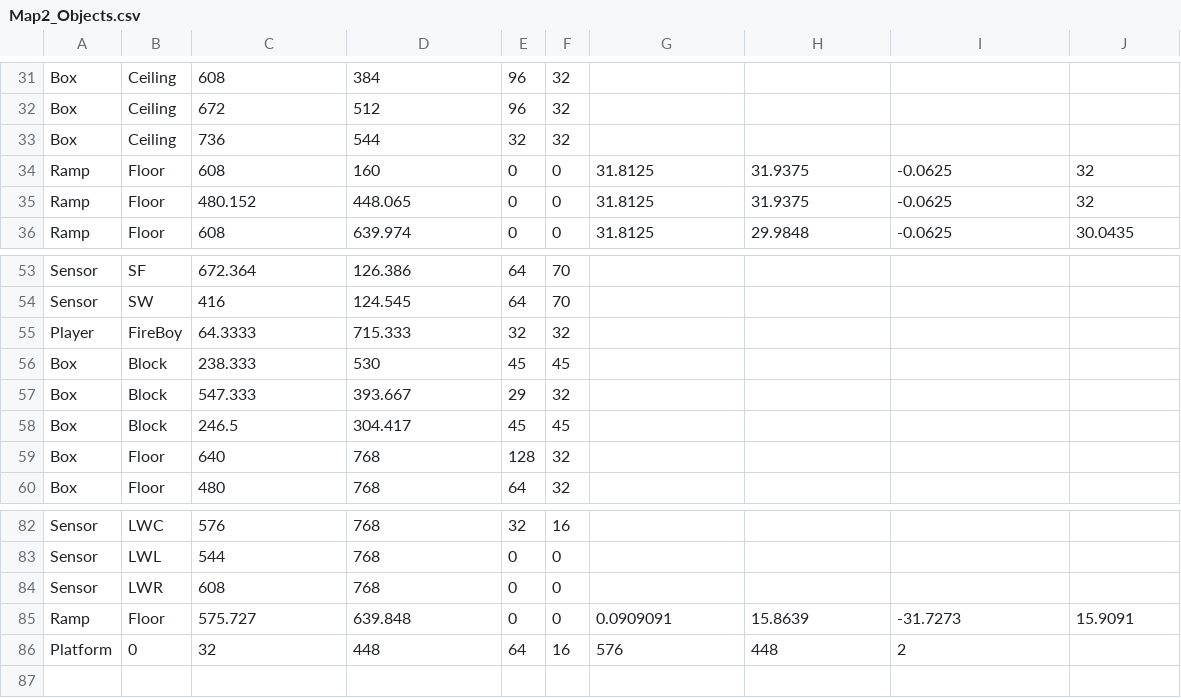
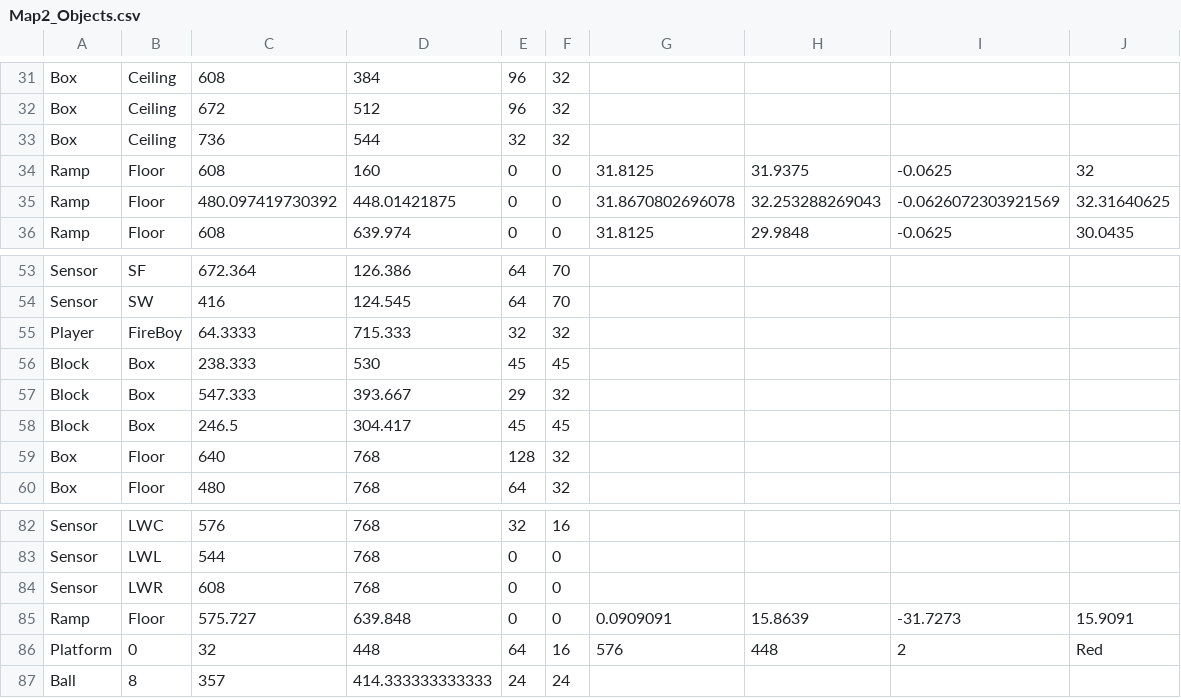
Before and after one commit to ufv-inf216/projeto-final-GuiFigueired0, a CSV file: Assets/Maps/Map2_Objects.csv, drawn as a sheet; only a part is shown, gaps mark what is left out.

Commit message:
Ball

```diff
--- a/Assets/Maps/Map2_Objects.csv
+++ b/Assets/Maps/Map2_Objects.csv
@@ -34,3 +34,3 @@ Box,Ceiling,736,544,32,32,,,,
 Ramp,Floor,608,160,0,0,31.8125,31.9375,-0.0625,32
-Ramp,Floor,480.152,448.065,0,0,31.8125,31.9375,-0.0625,32
+Ramp,Floor,480.097419730392,448.01421875,0,0,31.8670802696078,32.253288269043,-0.0626072303921569,32.31640625
 Ramp,Floor,608,639.974,0,0,31.8125,29.9848,-0.0625,30.0435
@@ -55,5 +55,5 @@ Sensor,SW,416,124.545,64,70,,,,
 Player,FireBoy,64.3333,715.333,32,32,,,,
-Box,Block,238.333,530,45,45,,,,
-Box,Block,547.333,393.667,29,32,,,,
-Box,Block,246.5,304.417,45,45,,,,
+Block,Box,238.333,530,45,45,,,,
+Block,Box,547.333,393.667,29,32,,,,
+Block,Box,246.5,304.417,45,45,,,,
 Box,Floor,640,768,128,32,,,,
@@ -85,2 +85,3 @@ Sensor,LWR,608,768,0,0,,,,
 Ramp,Floor,575.727,639.848,0,0,0.0909091,15.8639,-31.7273,15.9091
-Platform,0,32,448,64,16,576,448,2,
+Platform,0,32,448,64,16,576,448,2,Red
+Ball,8,357,414.333333333333,24,24,,,,
```
Also changed, not shown: 7 other files.
